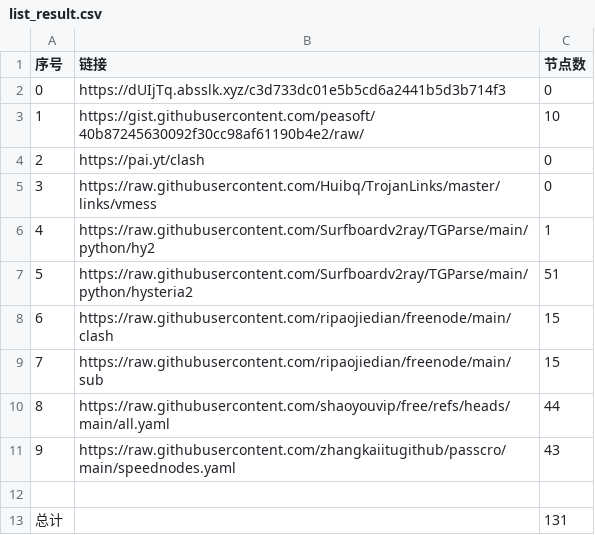
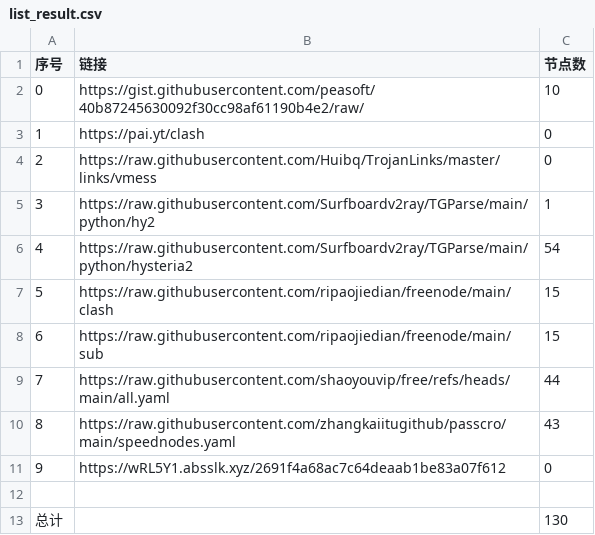
Before and after one commit to lukea99/nwalls, a CSV file: list_result.csv, drawn as a sheet; removed rows and columns are numbered as before the commit, all else as after; the diff names each change by its address in the sheet, - before the commit and + after, or states it on an @@ line.

```diff
--- a/list_result.csv
+++ b/list_result.csv
-row 2: 0 | https://dUIjTq.absslk.xyz/c3d733dc01e5b5cd6a2441b5d3b714f3 | 0
@@ column A (序号) renumbered between rows 2 and 10 @@
-C6 (节点数): 51
+C6 (节点数): 54
+row 11: 9 | https://wRL5Y1.absslk.xyz/2691f4a68ac7c64deaab1be83a07f612 | 0
-C13 (节点数): 131
+C13 (节点数): 130
```
Also changed, not shown: 7 other files.
